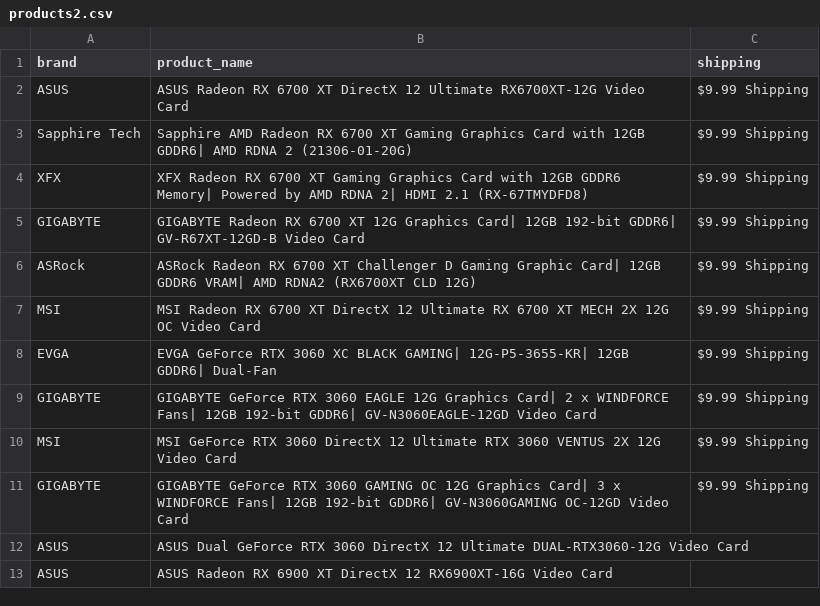
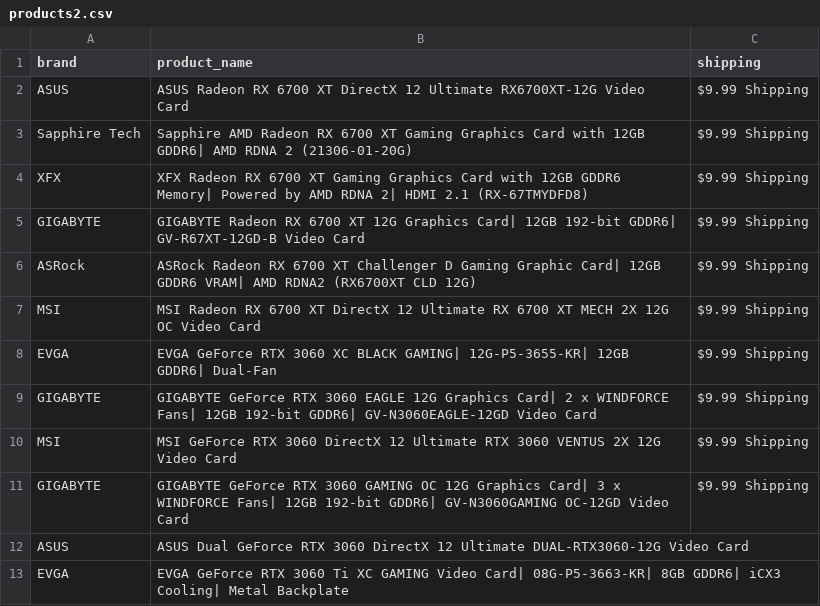
Before and after one commit to edwsqa/Crawler, a CSV file: files/products2.csv, drawn as a sheet; removed rows and columns are numbered as before the commit, all else as after; the diff names each change by its address in the sheet, - before the commit and + after, or states it on an @@ line.

Commit message:
Automatic commit and push

```diff
--- a/files/products2.csv
+++ b/files/products2.csv
-row 13: ASUS | ASUS Radeon RX 6900 XT DirectX 12 RX6900XT-16G Video Card
+row 13: EVGA | EVGA GeForce RTX 3060 Ti XC GAMING Video Card| 08G-P5-3663-KR| 8GB GDDR6| iCX3 Cooling| Metal Backplate
```
